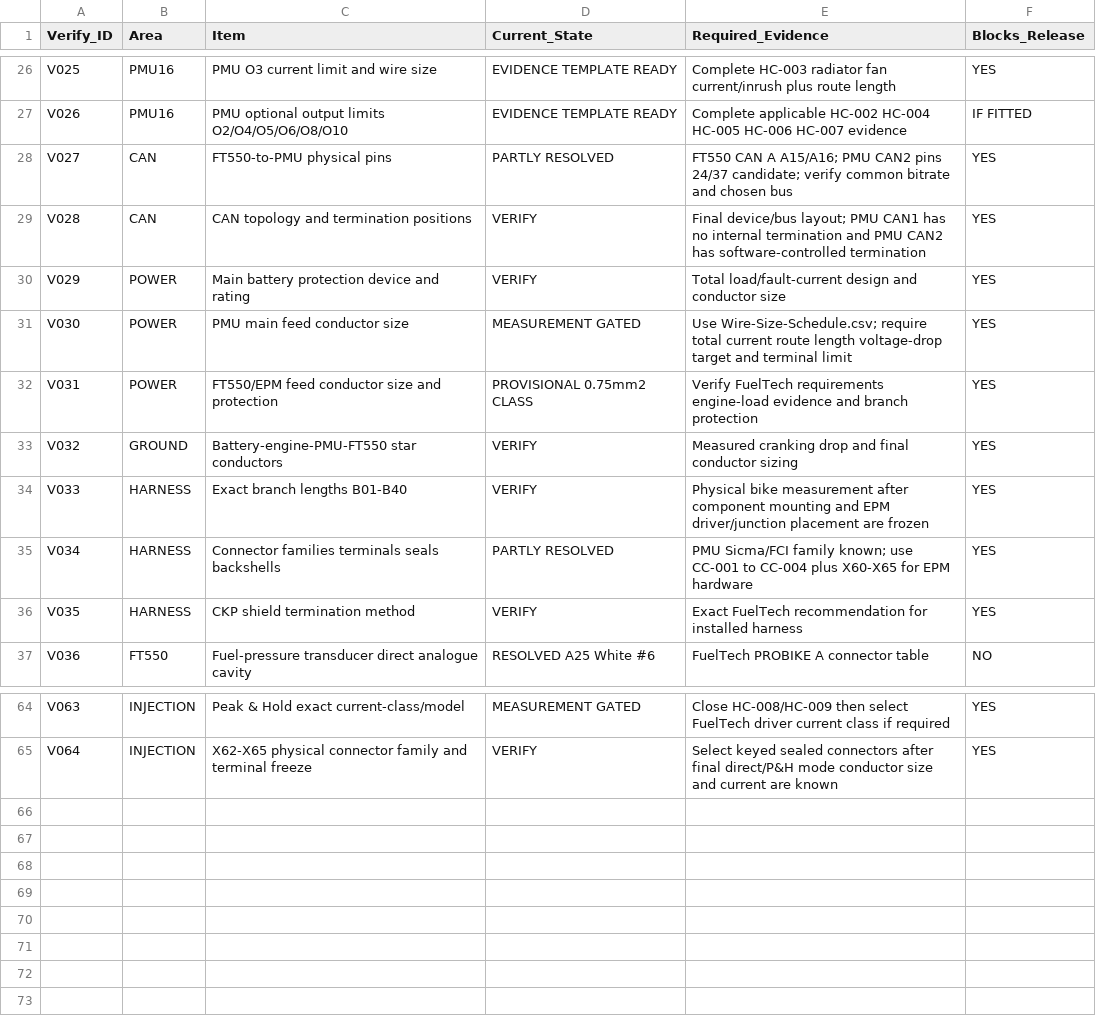
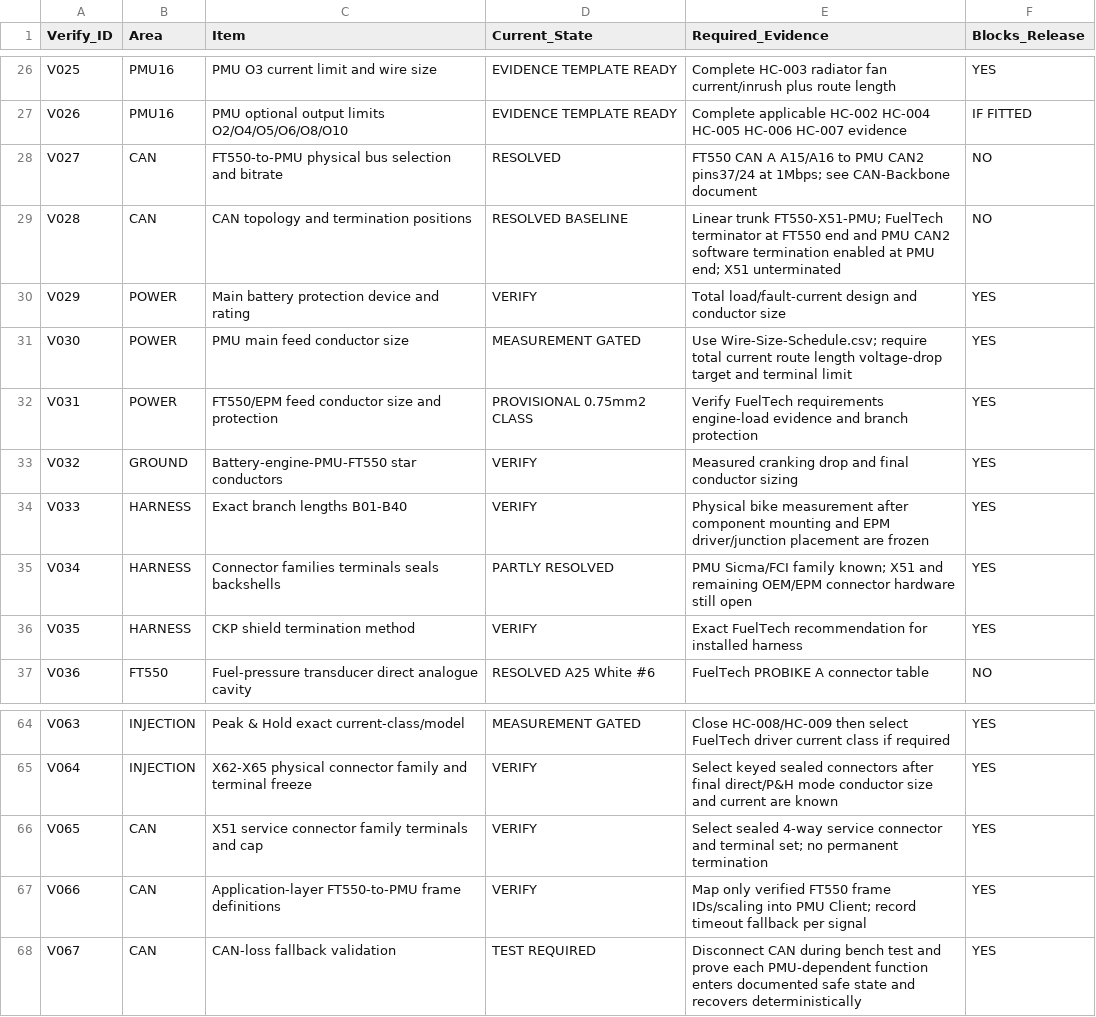
Before and after one commit to sawilso81-M8Cycle/Turbo-Vrod-Fueltec-550-Setup, a CSV file: docs/Production-Harness-Milestone/Verification-Register.csv, drawn as a sheet; only a part is shown, gaps mark what is left out.

Commit message:
Freeze FT550 PMU CAN backbone milestone

```diff
--- a/docs/Production-Harness-Milestone/Verification-Register.csv
+++ b/docs/Production-Harness-Milestone/Verification-Register.csv
@@ -27,4 +27,4 @@ V025,PMU16,PMU O3 current limit and wire size,EVIDENCE TEMPLATE READY,Complete H
 V026,PMU16,PMU optional output limits O2/O4/O5/O6/O8/O10,EVIDENCE TEMPLATE READY,Complete applicable HC-002 HC-004 HC-005 HC-006 HC-007 evidence,IF FITTED
-V027,CAN,FT550-to-PMU physical pins,PARTLY RESOLVED,FT550 CAN A A15/A16; PMU CAN2 pins 24/37 candidate; verify common bitrate and chosen bus,YES
-V028,CAN,CAN topology and termination positions,VERIFY,Final device/bus layout; PMU CAN1 has no internal termination and PMU CAN2 has software-controlled termination,YES
+V027,CAN,FT550-to-PMU physical bus selection and bitrate,RESOLVED,FT550 CAN A A15/A16 to PMU CAN2 pins37/24 at 1Mbps; see CAN-Backbone document,NO
+V028,CAN,CAN topology and termination positions,RESOLVED BASELINE,Linear trunk FT550-X51-PMU; FuelTech terminator at FT550 end and PMU CAN2 software termination enabled at PMU end; X51 unterminated,NO
 V029,POWER,Main battery protection device and rating,VERIFY,Total load/fault-current design and conductor size,YES
@@ -34,3 +34,3 @@ V032,GROUND,Battery-engine-PMU-FT550 star conductors,VERIFY,Measured cranking dr
 V033,HARNESS,Exact branch lengths B01-B40,VERIFY,Physical bike measurement after component mounting and EPM driver/junction placement are frozen,YES
-V034,HARNESS,Connector families terminals seals backshells,PARTLY RESOLVED,PMU Sicma/FCI family known; use CC-001 to CC-004 plus X60-X65 for EPM hardware,YES
+V034,HARNESS,Connector families terminals seals backshells,PARTLY RESOLVED,PMU Sicma/FCI family known; X51 and remaining OEM/EPM connector hardware still open,YES
 V035,HARNESS,CKP shield termination method,VERIFY,Exact FuelTech recommendation for installed harness,YES
@@ -65 +65,4 @@ V063,INJECTION,Peak & Hold exact current-class/model,MEASUREMENT GATED,Close HC-
 V064,INJECTION,X62-X65 physical connector family and terminal freeze,VERIFY,Select keyed sealed connectors after final direct/P&H mode conductor size and current are known,YES
+V065,CAN,X51 service connector family terminals and cap,VERIFY,Select sealed 4-way service connector and terminal set; no permanent termination,YES
+V066,CAN,Application-layer FT550-to-PMU frame definitions,VERIFY,Map only verified FT550 frame IDs/scaling into PMU Client; record timeout fallback per signal,YES
+V067,CAN,CAN-loss fallback validation,TEST REQUIRED,Disconnect CAN during bench test and prove each PMU-dependent function enters documented safe state and recovers deterministically,YES
```
